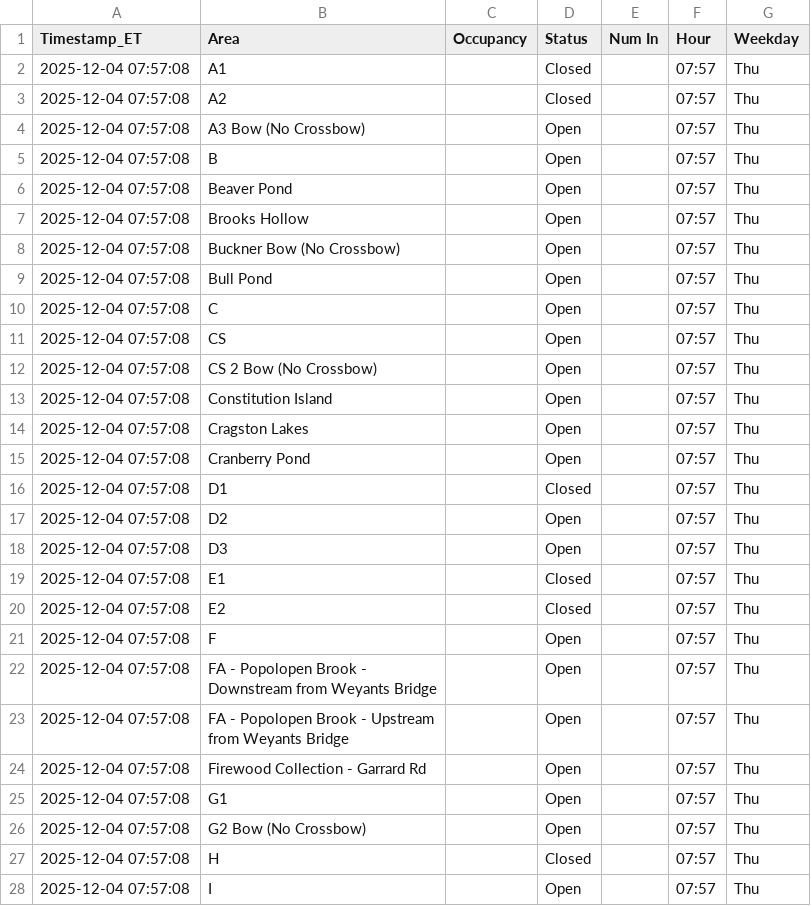
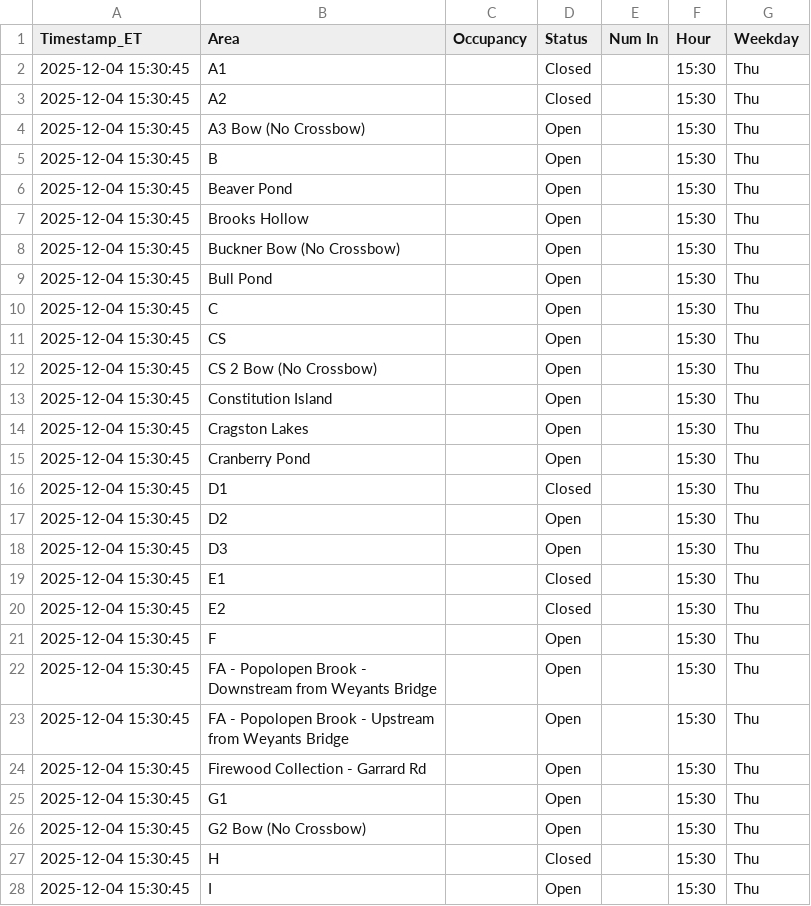
Before and after one commit to devoncal77/isportsman-occupancy-agent, a CSV file: latest_snapshot.csv, drawn as a sheet; only a part is shown; the diff covers the shown part only.

```diff
--- a/latest_snapshot.csv
+++ b/latest_snapshot.csv
@@ -1,28 +1,28 @@
 Timestamp_ET,Area,Occupancy,Status,Num In,Hour,Weekday
-2025-12-04 07:57:08,A1,,Closed,,07:57,Thu
-2025-12-04 07:57:08,A2,,Closed,,07:57,Thu
-2025-12-04 07:57:08,A3 Bow (No Crossbow),,Open,,07:57,Thu
-2025-12-04 07:57:08,B,,Open,,07:57,Thu
-2025-12-04 07:57:08,Beaver Pond,,Open,,07:57,Thu
-2025-12-04 07:57:08,Brooks Hollow,,Open,,07:57,Thu
-2025-12-04 07:57:08,Buckner Bow (No Crossbow),,Open,,07:57,Thu
-2025-12-04 07:57:08,Bull Pond,,Open,,07:57,Thu
-2025-12-04 07:57:08,C,,Open,,07:57,Thu
-2025-12-04 07:57:08,CS,,Open,,07:57,Thu
-2025-12-04 07:57:08,CS 2 Bow (No Crossbow),,Open,,07:57,Thu
-2025-12-04 07:57:08,Constitution Island,,Open,,07:57,Thu
-2025-12-04 07:57:08,Cragston Lakes,,Open,,07:57,Thu
-2025-12-04 07:57:08,Cranberry Pond,,Open,,07:57,Thu
-2025-12-04 07:57:08,D1,,Closed,,07:57,Thu
-2025-12-04 07:57:08,D2,,Open,,07:57,Thu
-2025-12-04 07:57:08,D3,,Open,,07:57,Thu
-2025-12-04 07:57:08,E1,,Closed,,07:57,Thu
-2025-12-04 07:57:08,E2,,Closed,,07:57,Thu
-2025-12-04 07:57:08,F,,Open,,07:57,Thu
-2025-12-04 07:57:08,FA - Popolopen Brook - Downstream from Weyants Bridge,,Open,,07:57,Thu
-2025-12-04 07:57:08,FA - Popolopen Brook - Upstream from Weyants Bridge,,Open,,07:57,Thu
-2025-12-04 07:57:08,Firewood Collection - Garrard Rd,,Open,,07:57,Thu
-2025-12-04 07:57:08,G1,,Open,,07:57,Thu
-2025-12-04 07:57:08,G2 Bow (No Crossbow),,Open,,07:57,Thu
-2025-12-04 07:57:08,H,,Closed,,07:57,Thu
-2025-12-04 07:57:08,I,,Open,,07:57,Thu
+2025-12-04 15:30:45,A1,,Closed,,15:30,Thu
+2025-12-04 15:30:45,A2,,Closed,,15:30,Thu
+2025-12-04 15:30:45,A3 Bow (No Crossbow),,Open,,15:30,Thu
+2025-12-04 15:30:45,B,,Open,,15:30,Thu
+2025-12-04 15:30:45,Beaver Pond,,Open,,15:30,Thu
+2025-12-04 15:30:45,Brooks Hollow,,Open,,15:30,Thu
+2025-12-04 15:30:45,Buckner Bow (No Crossbow),,Open,,15:30,Thu
+2025-12-04 15:30:45,Bull Pond,,Open,,15:30,Thu
+2025-12-04 15:30:45,C,,Open,,15:30,Thu
+2025-12-04 15:30:45,CS,,Open,,15:30,Thu
+2025-12-04 15:30:45,CS 2 Bow (No Crossbow),,Open,,15:30,Thu
+2025-12-04 15:30:45,Constitution Island,,Open,,15:30,Thu
+2025-12-04 15:30:45,Cragston Lakes,,Open,,15:30,Thu
+2025-12-04 15:30:45,Cranberry Pond,,Open,,15:30,Thu
+2025-12-04 15:30:45,D1,,Closed,,15:30,Thu
+2025-12-04 15:30:45,D2,,Open,,15:30,Thu
+2025-12-04 15:30:45,D3,,Open,,15:30,Thu
+2025-12-04 15:30:45,E1,,Closed,,15:30,Thu
+2025-12-04 15:30:45,E2,,Closed,,15:30,Thu
+2025-12-04 15:30:45,F,,Open,,15:30,Thu
+2025-12-04 15:30:45,FA - Popolopen Brook - Downstream from Weyants Bridge,,Open,,15:30,Thu
+2025-12-04 15:30:45,FA - Popolopen Brook - Upstream from Weyants Bridge,,Open,,15:30,Thu
+2025-12-04 15:30:45,Firewood Collection - Garrard Rd,,Open,,15:30,Thu
+2025-12-04 15:30:45,G1,,Open,,15:30,Thu
+2025-12-04 15:30:45,G2 Bow (No Crossbow),,Open,,15:30,Thu
+2025-12-04 15:30:45,H,,Closed,,15:30,Thu
+2025-12-04 15:30:45,I,,Open,,15:30,Thu
```
Also changed, not shown: 76 edited cells elsewhere in this file, 1 other file.
